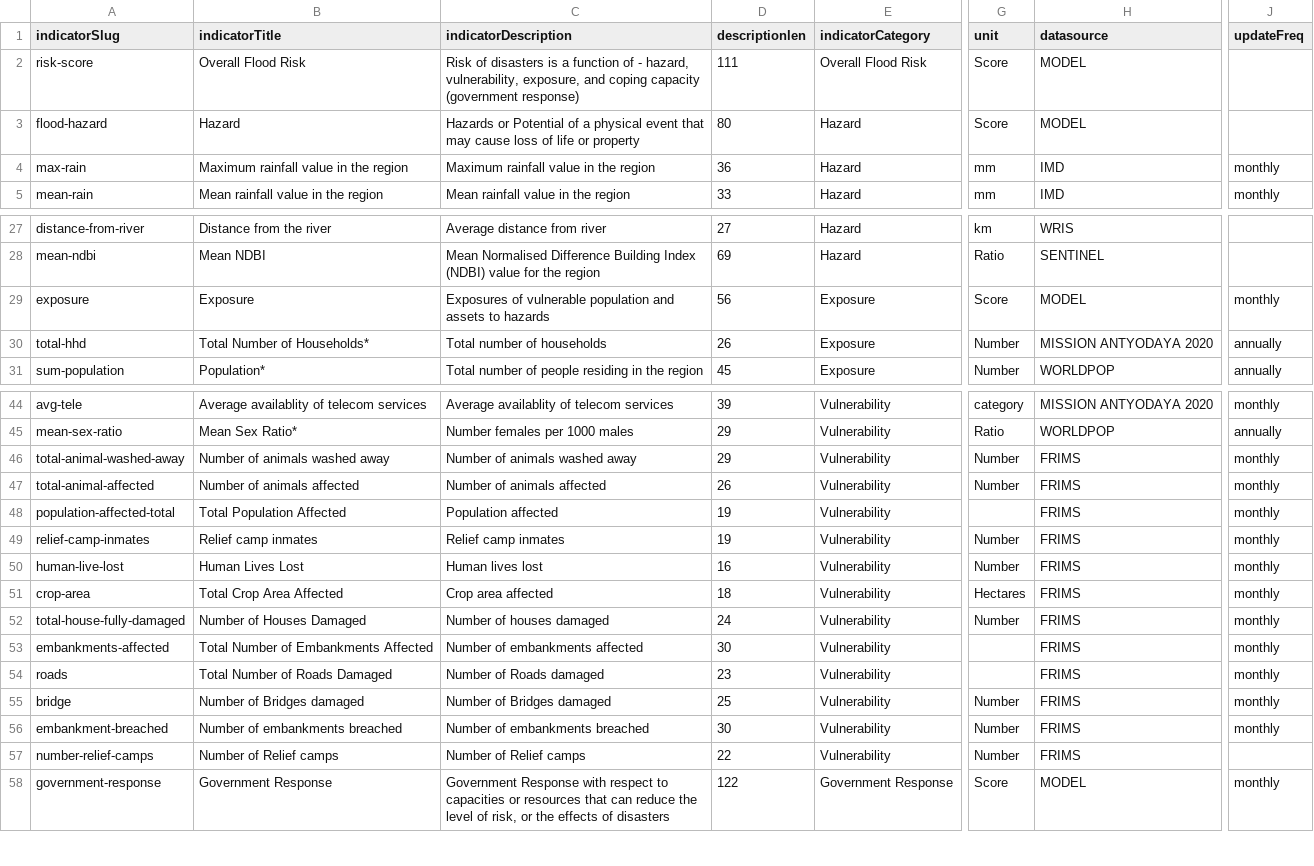
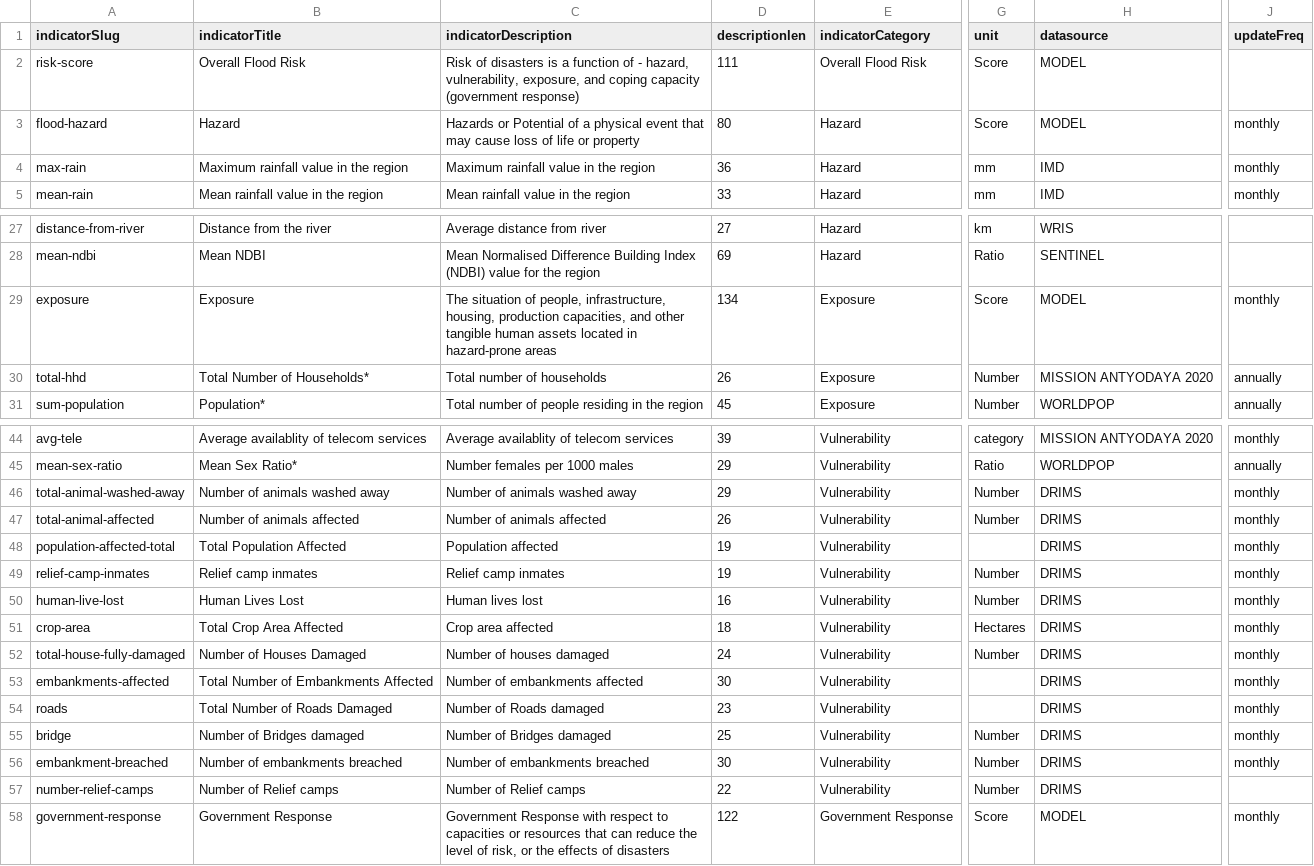
Before and after one commit to CivicDataLab/IDS-DRR-Data-Management, a CSV file: layer/assets/indicators/Assam_indicators.csv, drawn as a sheet; only a part is shown, gaps mark what is left out; the diff names each change by its address in the sheet, - before the commit and + after, or states it on an @@ line.

Commit message:
Add indicators and data

```diff
--- a/layer/assets/indicators/Assam_indicators.csv
+++ b/layer/assets/indicators/Assam_indicators.csv
-J3 (updateFreq): (empty)
+J3 (updateFreq): monthly
-C29 (indicatorDescription): Exposures of vulnerable population and assets to hazards
+C29 (indicatorDescription): The situation of people, infrastructure, housing, production capacities, and other tangible human assets located in hazard-prone areas
-D29 (descriptionlen): 56
+D29 (descriptionlen): 134
-H46:H57 (datasource): FRIMS
+H46:H57 (datasource): DRIMS
```
